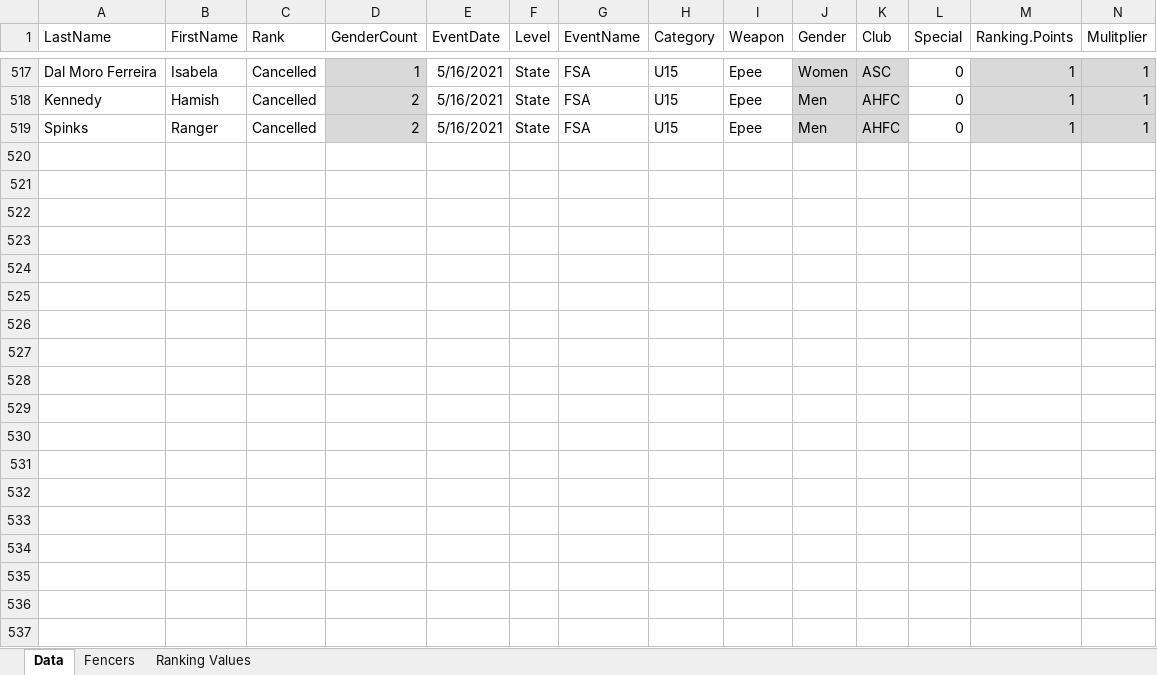
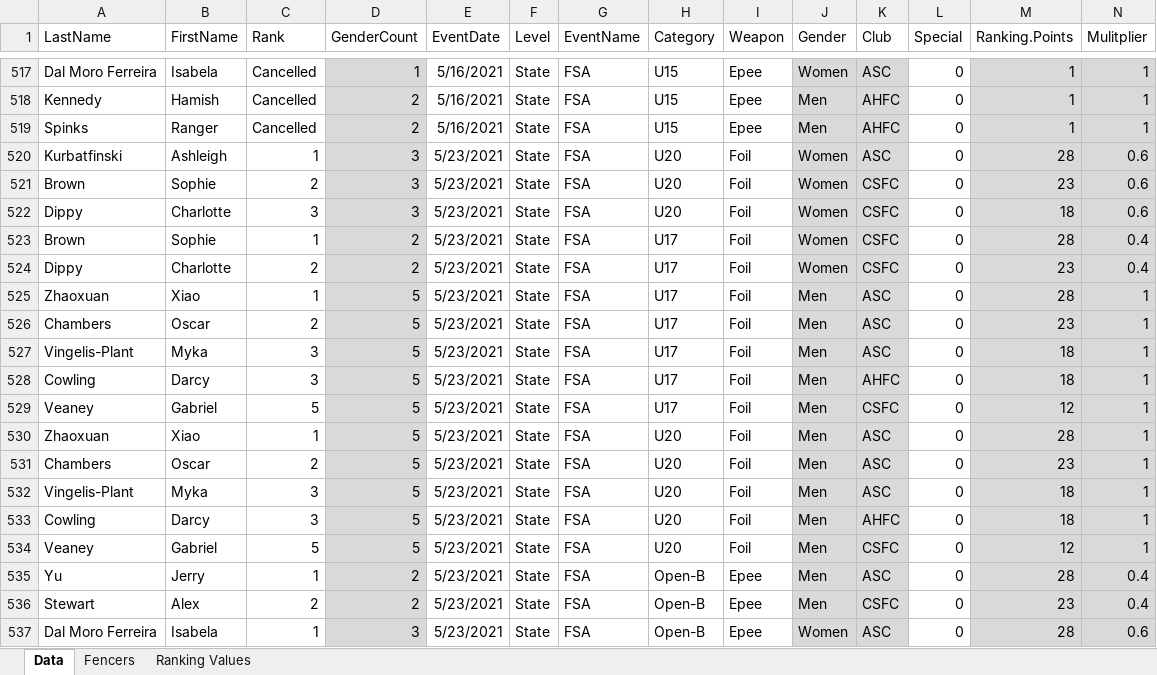
Before and after one commit to stuartmarshall87/FencingSAResults2, an Excel workbook: 2021/FSARankings2021.xlsx, sheet Data, drawn as a sheet; only a part is shown, gaps mark what is left out; values as stored, in another font and other column widths than the file's, no borders; table styles not drawn; rows hold the shown columns only; the diff covers the shown part only; the diff names each change by its address in the sheet, - before the commit and + after, or states it on an @@ line.

Commit message:
23May Ranking Update

```diff
--- a/2021/FSARankings2021.xlsx (sheet Data)
+++ b/2021/FSARankings2021.xlsx (sheet Data)
+row 520: Kurbatfinski | Ashleigh | 1 | 3 | 5/23/2021 | State | FSA | U20 | Foil | Women | ASC | 0 | 28 | 0.6
+row 521: Brown | Sophie | 2 | 3 | 5/23/2021 | State | FSA | U20 | Foil | Women | CSFC | 0 | 23 | 0.6
+row 522: Dippy | Charlotte | 3 | 3 | 5/23/2021 | State | FSA | U20 | Foil | Women | CSFC | 0 | 18 | 0.6
+row 523: Brown | Sophie | 1 | 2 | 5/23/2021 | State | FSA | U17 | Foil | Women | CSFC | 0 | 28 | 0.4
+row 524: Dippy | Charlotte | 2 | 2 | 5/23/2021 | State | FSA | U17 | Foil | Women | CSFC | 0 | 23 | 0.4
+row 525: Zhaoxuan | Xiao | 1 | 5 | 5/23/2021 | State | FSA | U17 | Foil | Men | ASC | 0 | 28 | 1
+row 526: Chambers | Oscar | 2 | 5 | 5/23/2021 | State | FSA | U17 | Foil | Men | ASC | 0 | 23 | 1
+row 527: Vingelis-Plant | Myka | 3 | 5 | 5/23/2021 | State | FSA | U17 | Foil | Men | ASC | 0 | 18 | 1
+row 528: Cowling | Darcy | 3 | 5 | 5/23/2021 | State | FSA | U17 | Foil | Men | AHFC | 0 | 18 | 1
+row 529: Veaney | Gabriel | 5 | 5 | 5/23/2021 | State | FSA | U17 | Foil | Men | CSFC | 0 | 12 | 1
+row 530: Zhaoxuan | Xiao | 1 | 5 | 5/23/2021 | State | FSA | U20 | Foil | Men | ASC | 0 | 28 | 1
+row 531: Chambers | Oscar | 2 | 5 | 5/23/2021 | State | FSA | U20 | Foil | Men | ASC | 0 | 23 | 1
+row 532: Vingelis-Plant | Myka | 3 | 5 | 5/23/2021 | State | FSA | U20 | Foil | Men | ASC | 0 | 18 | 1
+row 533: Cowling | Darcy | 3 | 5 | 5/23/2021 | State | FSA | U20 | Foil | Men | AHFC | 0 | 18 | 1
+row 534: Veaney | Gabriel | 5 | 5 | 5/23/2021 | State | FSA | U20 | Foil | Men | CSFC | 0 | 12 | 1
+row 535: Yu | Jerry | 1 | 2 | 5/23/2021 | State | FSA | Open-B | Epee | Men | ASC | 0 | 28 | 0.4
+row 536: Stewart | Alex | 2 | 2 | 5/23/2021 | State | FSA | Open-B | Epee | Men | CSFC | 0 | 23 | 0.4
+row 537: Dal Moro Ferreira | Isabela | 1 | 3 | 5/23/2021 | State | FSA | Open-B | Epee | Women | ASC | 0 | 28 | 0.6
```
Also changed, not shown: 17 added rows and 3 edited cells elsewhere in this sheet, sheet Fencers, 2021/FSARankings2021DisplayV2.xlsx, 5 other files.
